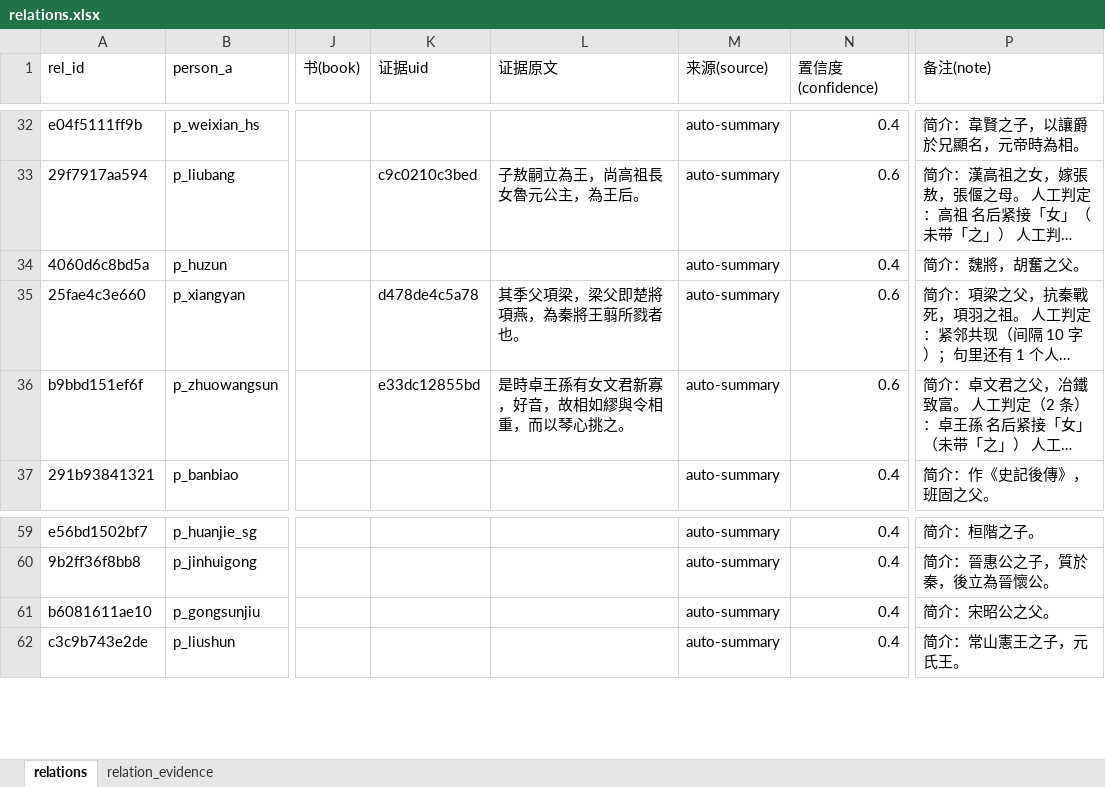
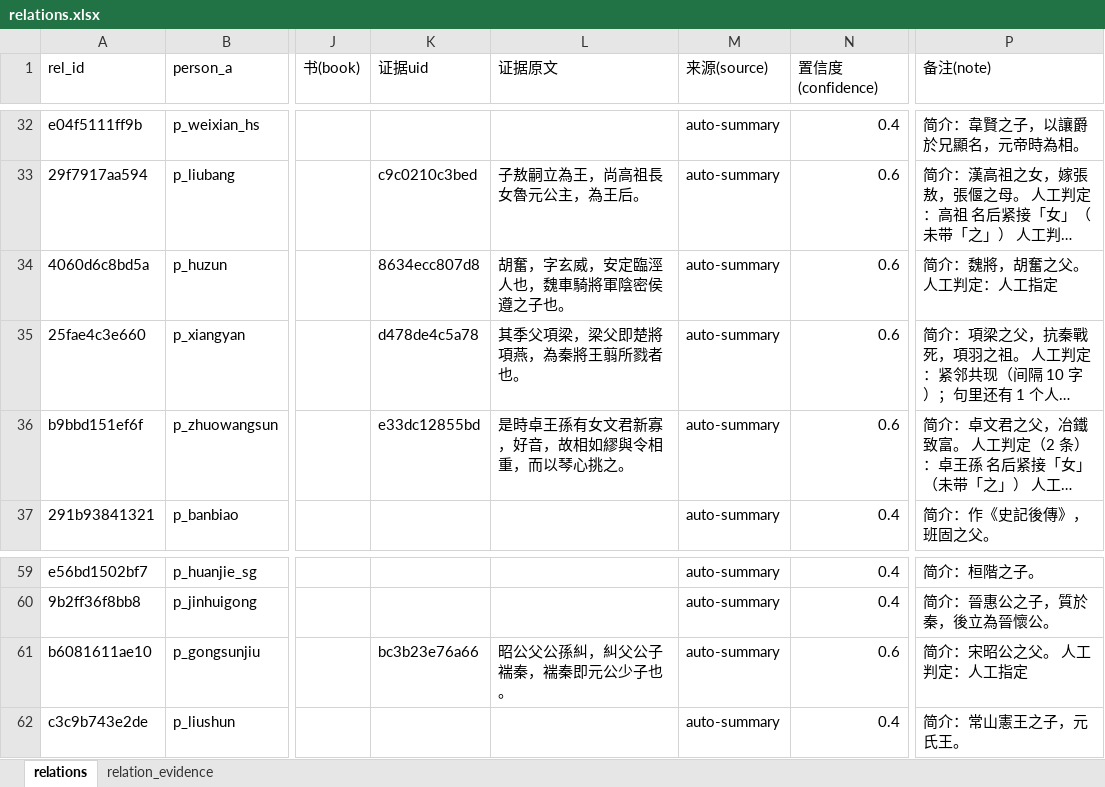
Before and after one commit to shinianshao/indexFore5History, an Excel workbook: workbook/relations.xlsx, sheet relations, drawn as a sheet; only a part is shown, gaps mark what is left out; long unchanged cells end in …; values as stored, in another font and other column widths than the file's, no borders; the diff covers the shown part only; the diff names each change by its address in the sheet, - before the commit and + after, or states it on an @@ line.

```diff
--- a/workbook/relations.xlsx (sheet relations)
+++ b/workbook/relations.xlsx (sheet relations)
-K34 (证据uid): (empty)
+K34 (证据uid): 8634ecc807d8
-L34 (证据原文): (empty)
+L34 (证据原文): 胡奮，字玄威，安定臨涇人也，魏車騎將軍陰密侯遵之子也。
-N34 (置信度(confidence)): 0.4
+N34 (置信度(confidence)): 0.6
-P34 (备注(note)): 简介：魏將，胡奮之父。
+P34 (备注(note)): 简介：魏將，胡奮之父。 人工判定：人工指定
-K61 (证据uid): (empty)
+K61 (证据uid): bc3b23e76a66
-L61 (证据原文): (empty)
+L61 (证据原文): 昭公父公孫糾，糾父公子褍秦，褍秦即元公少子也。
-N61 (置信度(confidence)): 0.4
+N61 (置信度(confidence)): 0.6
-P61 (备注(note)): 简介：宋昭公之父。
+P61 (备注(note)): 简介：宋昭公之父。 人工判定：人工指定
```
Also changed, not shown: 40 added rows elsewhere in this sheet, sheet relation_evidence, 12 other files.
